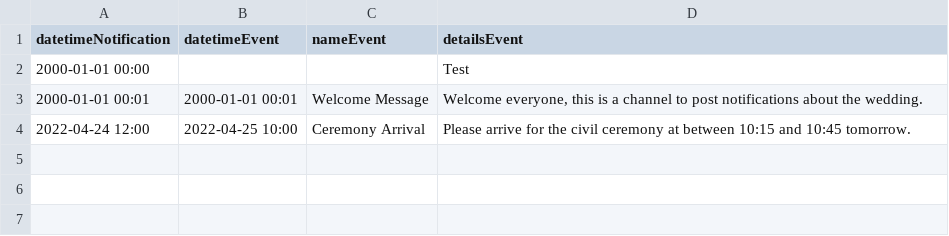
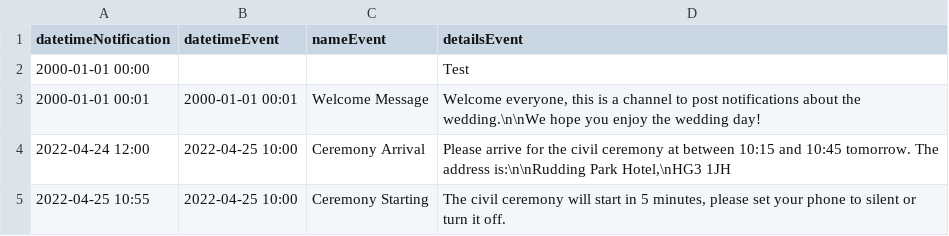
Before and after one commit to joy-rosie/wedbot, a CSV file: plan.csv, drawn as a sheet.

Commit message:
add backslash n into details

```diff
--- a/plan.csv
+++ b/plan.csv
@@ -2,3 +2,4 @@
 2000-01-01 00:00|||Test
-2000-01-01 00:01|2000-01-01 00:01|Welcome Message|Welcome everyone, this is a channel to post notifications about the wedding.
-2022-04-24 12:00|2022-04-25 10:00|Ceremony Arrival|Please arrive for the civil ceremony at between 10:15 and 10:45 tomorrow.
+2000-01-01 00:01|2000-01-01 00:01|Welcome Message|Welcome everyone, this is a channel to post notifications about the wedding.\n\nWe hope you enjoy the wedding day!
+2022-04-24 12:00|2022-04-25 10:00|Ceremony Arrival|Please arrive for the civil ceremony at between 10:15 and 10:45 tomorrow. The address is:\n\nRudding Park Hotel,\nHG3 1JH
+2022-04-25 10:55|2022-04-25 10:00|Ceremony Starting|The civil ceremony will start in 5 minutes, please set your phone to silent or turn it off.
```
Also changed, not shown: 1 other file.
